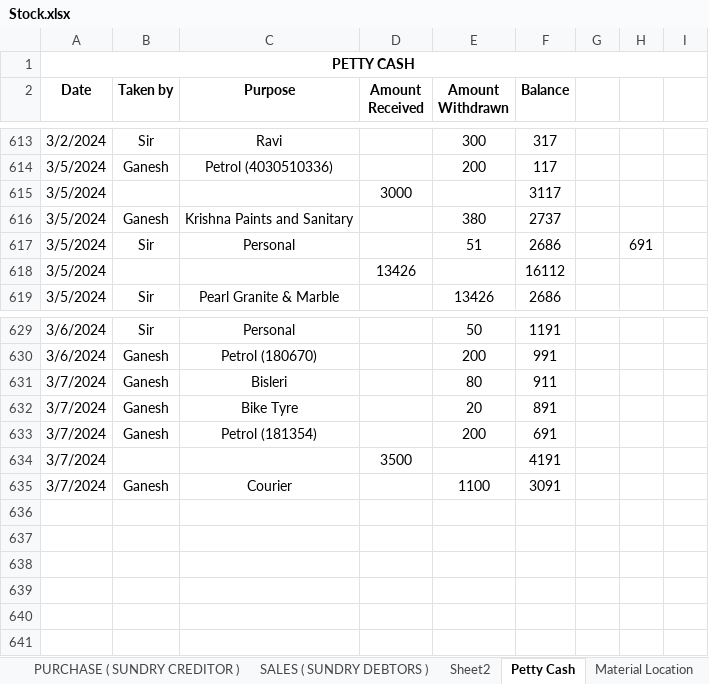
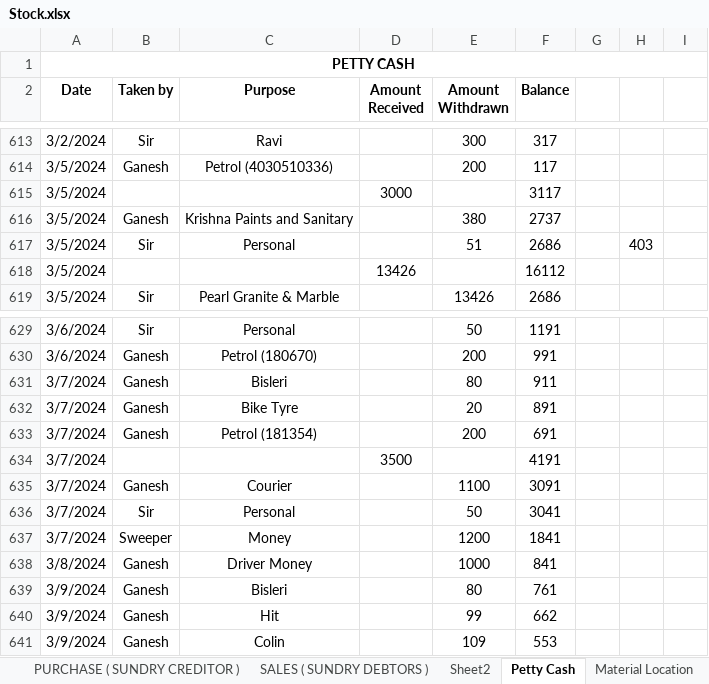
Before and after one commit to JPTechatronics/J-P-Techatronics-2023-2024, an Excel workbook: Stock.xlsx, sheet Petty Cash, drawn as a sheet; only a part is shown, gaps mark what is left out; values as stored, in another font and other column widths than the file's, no borders; the diff names each change by its address in the sheet, - before the commit and + after, or states it on an @@ line.

```diff
--- a/Stock.xlsx (sheet Petty Cash)
+++ b/Stock.xlsx (sheet Petty Cash)
-H617: 691
+H617: 403
+row 636: 3/7/2024 | Sir | Personal |  | 50 | 3041
+row 637: 3/7/2024 | Sweeper | Money |  | 1200 | 1841
+row 638: 3/8/2024 | Ganesh | Driver Money |  | 1000 | 841
+row 639: 3/9/2024 | Ganesh | Bisleri |  | 80 | 761
+row 640: 3/9/2024 | Ganesh | Hit |  | 99 | 662
+row 641: 3/9/2024 | Ganesh | Colin |  | 109 | 553
```
Also changed, not shown: sheet STOCK DETAILS, sheet PURCHASE ( SUNDRY CREDITOR ), sheet SALES ( SUNDRY DEBTORS ).
